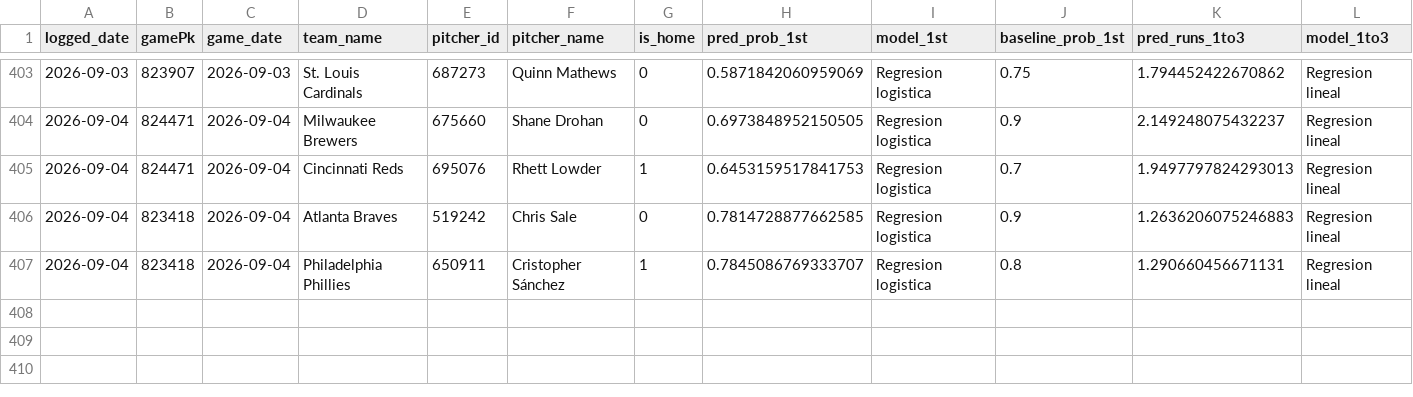
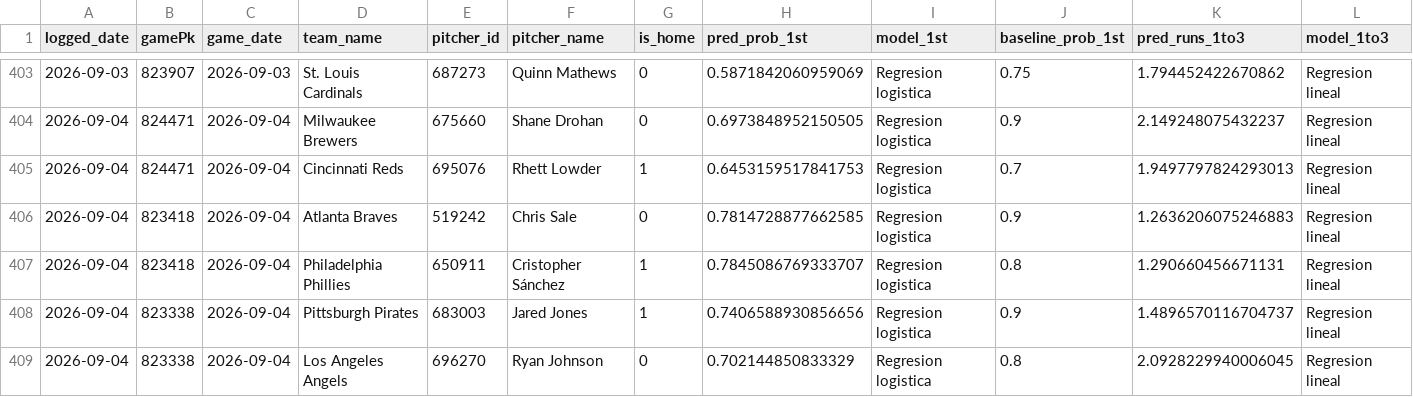
Before and after one commit to BrandonPalmaJobs/apuestas-mlb, a CSV file: predictions_log.csv, drawn as a sheet; only a part is shown, gaps mark what is left out; rows hold the shown columns only; the diff names each change by its address in the sheet, - before the commit and + after, or states it on an @@ line.

Commit message:
Log de predicciones 2026-09-04

```diff
--- a/predictions_log.csv
+++ b/predictions_log.csv
+row 408: 2026-09-04 | 823338 | 2026-09-04 | Pittsburgh Pirates | 683003 | Jared Jones | 1 | 0.7406588930856656 | Regresion logistica | 0.9 | 1.4896570116704737 | Regresion lineal
+row 409: 2026-09-04 | 823338 | 2026-09-04 | Los Angeles Angels | 696270 | Ryan Johnson | 0 | 0.702144850833329 | Regresion logistica | 0.8 | 2.0928229940006045 | Regresion lineal
```
